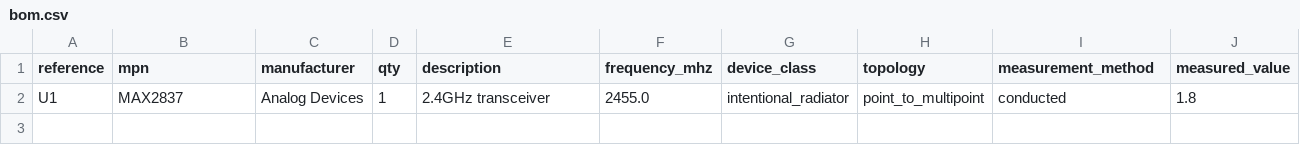
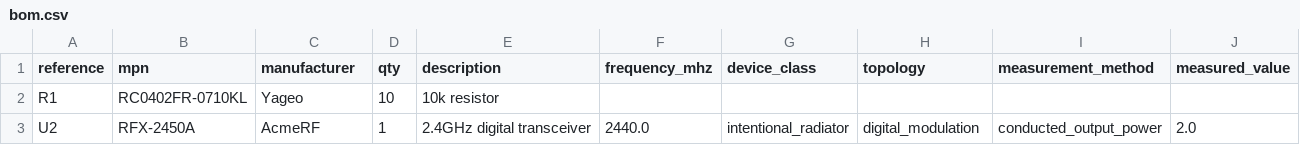
Before and after one commit to spriyads-vault/crado-live-fire-test, a CSV file: hw/bom.csv, drawn as a sheet.

Commit message:
Add RFX-2450A 2.4 GHz digital-modulation transceiver at 2.0 W

```diff
--- a/hw/bom.csv
+++ b/hw/bom.csv
@@ -1,2 +1,3 @@
 reference,mpn,manufacturer,qty,description,frequency_mhz,device_class,topology,measurement_method,measured_value
-U1,MAX2837,Analog Devices,1,2.4GHz transceiver,2455.0,intentional_radiator,point_to_multipoint,conducted,1.8
+R1,RC0402FR-0710KL,Yageo,10,10k resistor,,,,,
+U2,RFX-2450A,AcmeRF,1,2.4GHz digital transceiver,2440.0,intentional_radiator,digital_modulation,conducted_output_power,2.0
```
